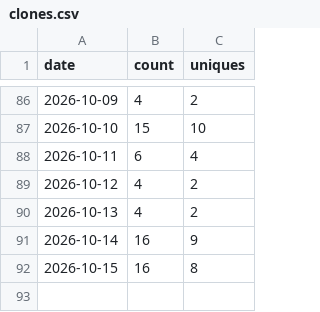
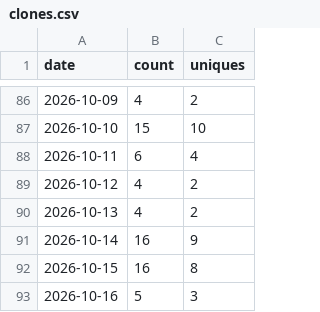
Before and after one commit to Kr1sCode/homelab-dashboard, a CSV file: .github/traffic/clones.csv, drawn as a sheet; only a part is shown, gaps mark what is left out; the diff names each change by its address in the sheet, - before the commit and + after, or states it on an @@ line.

```diff
--- a/.github/traffic/clones.csv
+++ b/.github/traffic/clones.csv
+row 93: 2026-10-16 | 5 | 3
```
Also changed, not shown: .github/traffic/views.csv.
